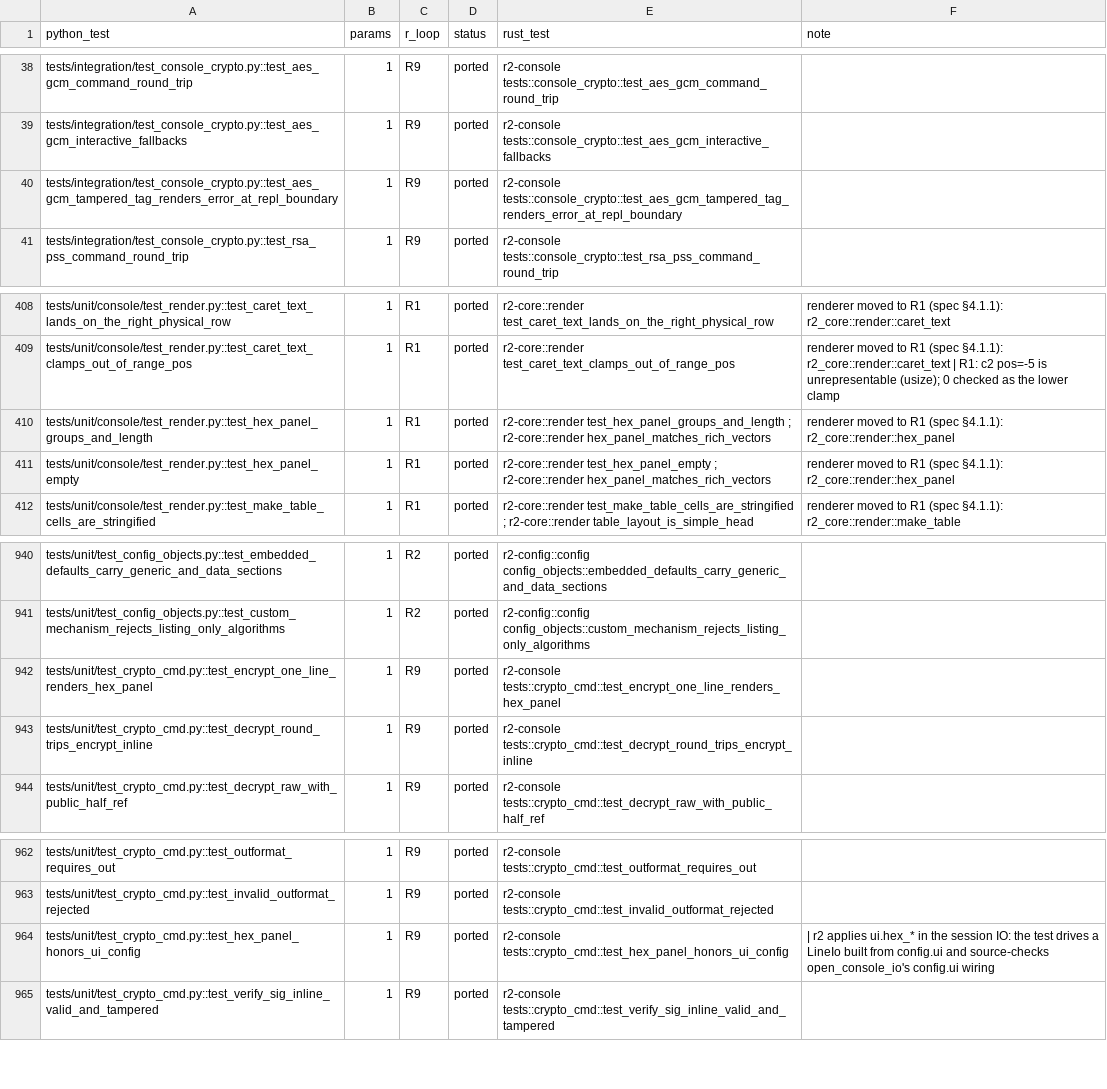
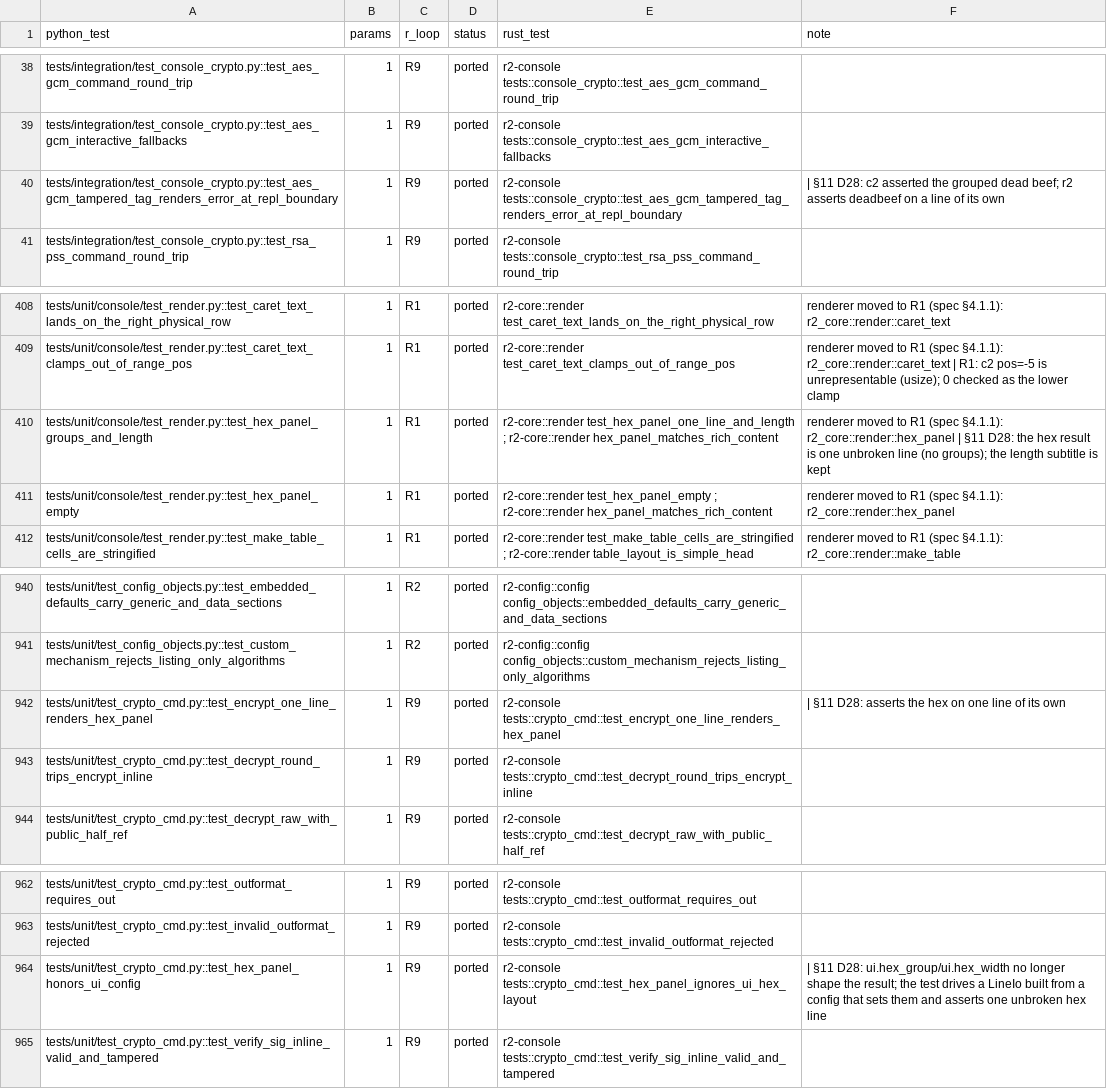
Before and after one commit to adipata/r2, a CSV file: parity/ledger.csv, drawn as a sheet; only a part is shown, gaps mark what is left out.

```diff
--- a/parity/ledger.csv
+++ b/parity/ledger.csv
@@ -39,3 +39,3 @@ tests/integration/test_console_crypto.py::test_aes_gcm_command_round_trip,1,R9,p
 tests/integration/test_console_crypto.py::test_aes_gcm_interactive_fallbacks,1,R9,ported,r2-console tests::console_crypto::test_aes_gcm_interactive_fallbacks,
-tests/integration/test_console_crypto.py::test_aes_gcm_tampered_tag_renders_error_at_repl_boundary,1,R9,ported,r2-console tests::console_crypto::test_aes_gcm_tampered_tag_renders_error_at_repl_boundary,
+tests/integration/test_console_crypto.py::test_aes_gcm_tampered_tag_renders_error_at_repl_boundary,1,R9,ported,r2-console tests::console_crypto::test_aes_gcm_tampered_tag_renders_error_at_repl_boundary, | §11 D28: c2 asserted the grouped dead beef; r2 asserts deadbeef on a line of its own
 tests/integration/test_console_crypto.py::test_rsa_pss_command_round_trip,1,R9,ported,r2-console tests::console_crypto::test_rsa_pss_command_round_trip,
@@ -409,4 +409,4 @@ tests/unit/console/test_render.py::test_caret_text_lands_on_the_right_physical_r
 tests/unit/console/test_render.py::test_caret_text_clamps_out_of_range_pos,1,R1,ported,r2-core::render test_caret_text_clamps_out_of_range_pos,renderer moved to R1 (spec §4.1.1): r2_core::render::caret_text | R1: c2 pos=-5 is unrepresentable (usize); 0 checked as the lower clamp
-tests/unit/console/test_render.py::test_hex_panel_groups_and_length,1,R1,ported,r2-core::render test_hex_panel_groups_and_length ; r2-core::render hex_panel_matches_rich_vectors,renderer moved to R1 (spec §4.1.1): r2_core::render::hex_panel
-tests/unit/console/test_render.py::test_hex_panel_empty,1,R1,ported,r2-core::render test_hex_panel_empty ; r2-core::render hex_panel_matches_rich_vectors,renderer moved to R1 (spec §4.1.1): r2_core::render::hex_panel
+tests/unit/console/test_render.py::test_hex_panel_groups_and_length,1,R1,ported,r2-core::render test_hex_panel_one_line_and_length ; r2-core::render hex_panel_matches_rich_content,renderer moved to R1 (spec §4.1.1): r2_core::render::hex_panel | §11 D28: the hex result is one unbroken line (no groups); the length subtitle is kept
+tests/unit/console/test_render.py::test_hex_panel_empty,1,R1,ported,r2-core::render test_hex_panel_empty ; r2-core::render hex_panel_matches_rich_content,renderer moved to R1 (spec §4.1.1): r2_core::render::hex_panel
 tests/unit/console/test_render.py::test_make_table_cells_are_stringified,1,R1,ported,r2-core::render test_make_table_cells_are_stringified ; r2-core::render table_layout_is_simple_head,renderer moved to R1 (spec §4.1.1): r2_core::render::make_table
@@ -941,3 +941,3 @@ tests/unit/test_config_objects.py::test_embedded_defaults_carry_generic_and_data
 tests/unit/test_config_objects.py::test_custom_mechanism_rejects_listing_only_algorithms,1,R2,ported,r2-config::config config_objects::custom_mechanism_rejects_listing_only_algorithms,
-tests/unit/test_crypto_cmd.py::test_encrypt_one_line_renders_hex_panel,1,R9,ported,r2-console tests::crypto_cmd::test_encrypt_one_line_renders_hex_panel,
+tests/unit/test_crypto_cmd.py::test_encrypt_one_line_renders_hex_panel,1,R9,ported,r2-console tests::crypto_cmd::test_encrypt_one_line_renders_hex_panel, | §11 D28: asserts the hex on one line of its own
 tests/unit/test_crypto_cmd.py::test_decrypt_round_trips_encrypt_inline,1,R9,ported,r2-console tests::crypto_cmd::test_decrypt_round_trips_encrypt_inline,
@@ -963,3 +963,3 @@ tests/unit/test_crypto_cmd.py::test_outformat_requires_out,1,R9,ported,r2-consol
 tests/unit/test_crypto_cmd.py::test_invalid_outformat_rejected,1,R9,ported,r2-console tests::crypto_cmd::test_invalid_outformat_rejected,
-tests/unit/test_crypto_cmd.py::test_hex_panel_honors_ui_config,1,R9,ported,r2-console tests::crypto_cmd::test_hex_panel_honors_ui_config, | r2 applies ui.hex_* in the session IO: the test drives a LineIo built from config.ui and source-checks open_console_io's config.ui wiring
+tests/unit/test_crypto_cmd.py::test_hex_panel_honors_ui_config,1,R9,ported,r2-console tests::crypto_cmd::test_hex_panel_ignores_ui_hex_layout, | §11 D28: ui.hex_group/ui.hex_width no longer shape the result; the test drives a LineIo built from a config that sets them and asserts one unbroken hex line
 tests/unit/test_crypto_cmd.py::test_verify_sig_inline_valid_and_tampered,1,R9,ported,r2-console tests::crypto_cmd::test_verify_sig_inline_valid_and_tampered,
```
Also changed, not shown: 12 other files.
